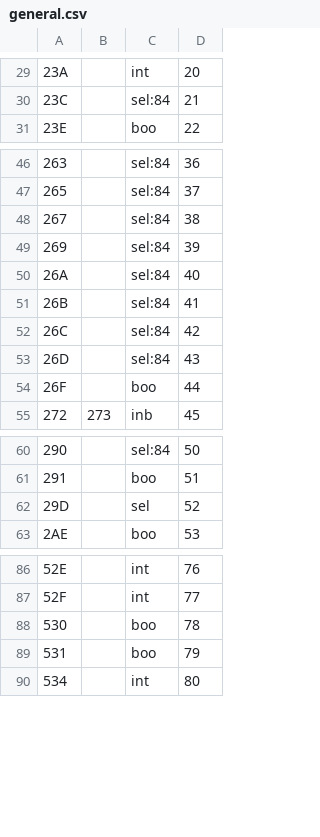
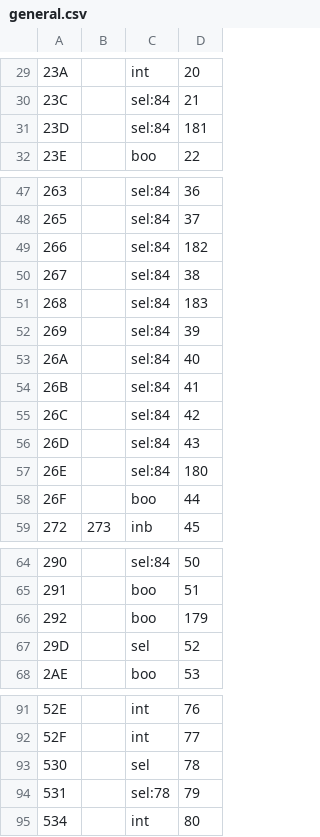
Before and after one commit to fnogatz/SWT-structure-files, a CSV file: structure/general.csv, drawn as a sheet; only a part is shown, gaps mark what is left out; addresses are those after the commit; the diff names each change by its address in the sheet, - before the commit and + after, or states it on an @@ line.

```diff
--- a/structure/general.csv
+++ b/structure/general.csv
+row 31: 23D |  | sel:84 | 181
+row 49: 266 |  | sel:84 | 182
+row 51: 268 |  | sel:84 | 183
+row 57: 26E |  | sel:84 | 180
+row 66: 292 |  | boo | 179
-C93: boo
+C93: sel
-C94: boo
+C94: sel:78
```
Also changed, not shown: field-names/de.csv, structure/84-selection.csv, 1 other file.
